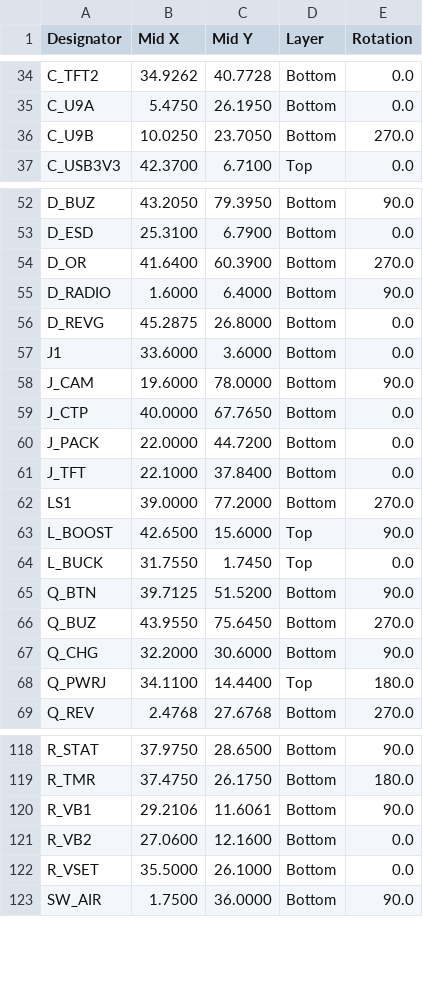
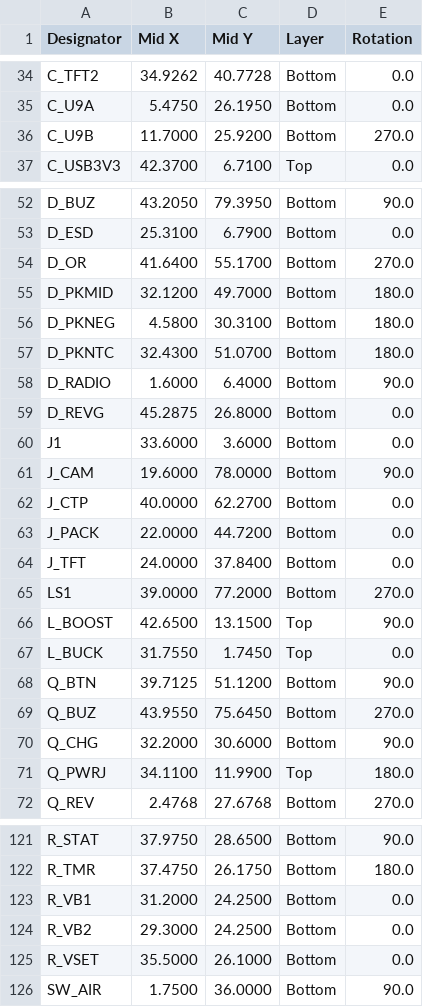
Before and after one commit to AmbireTech/ice, a CSV file: docs/v4/enclosure/files/ambire-ice-v4_positions-jlc.csv, drawn as a sheet; only a part is shown, gaps mark what is left out; the diff covers the shown part only.

```diff
--- a/docs/v4/enclosure/files/ambire-ice-v4_positions-jlc.csv
+++ b/docs/v4/enclosure/files/ambire-ice-v4_positions-jlc.csv
@@ -35,3 +35,3 @@ C_TFT2,34.9262,40.7728,Bottom,0.0
 C_U9A,5.4750,26.1950,Bottom,0.0
-C_U9B,10.0250,23.7050,Bottom,270.0
+C_U9B,11.7000,25.9200,Bottom,270.0
 C_USB3V3,42.3700,6.7100,Top,0.0
@@ -53,3 +53,6 @@ D_BUZ,43.2050,79.3950,Bottom,90.0
 D_ESD,25.3100,6.7900,Bottom,0.0
-D_OR,41.6400,60.3900,Bottom,270.0
+D_OR,41.6400,55.1700,Bottom,270.0
+D_PKMID,32.1200,49.7000,Bottom,180.0
+D_PKNEG,4.5800,30.3100,Bottom,180.0
+D_PKNTC,32.4300,51.0700,Bottom,180.0
 D_RADIO,1.6000,6.4000,Bottom,90.0
@@ -58,12 +61,12 @@ J1,33.6000,3.6000,Bottom,0.0
 J_CAM,19.6000,78.0000,Bottom,90.0
-J_CTP,40.0000,67.7650,Bottom,0.0
+J_CTP,40.0000,62.2700,Bottom,0.0
 J_PACK,22.0000,44.7200,Bottom,0.0
-J_TFT,22.1000,37.8400,Bottom,0.0
+J_TFT,24.0000,37.8400,Bottom,0.0
 LS1,39.0000,77.2000,Bottom,270.0
-L_BOOST,42.6500,15.6000,Top,90.0
+L_BOOST,42.6500,13.1500,Top,90.0
 L_BUCK,31.7550,1.7450,Top,0.0
-Q_BTN,39.7125,51.5200,Bottom,90.0
+Q_BTN,39.7125,51.1200,Bottom,90.0
 Q_BUZ,43.9550,75.6450,Bottom,270.0
 Q_CHG,32.2000,30.6000,Bottom,90.0
-Q_PWRJ,34.1100,14.4400,Top,180.0
+Q_PWRJ,34.1100,11.9900,Top,180.0
 Q_REV,2.4768,27.6768,Bottom,270.0
@@ -119,4 +122,4 @@ R_STAT,37.9750,28.6500,Bottom,90.0
 R_TMR,37.4750,26.1750,Bottom,180.0
-R_VB1,29.2106,11.6061,Bottom,90.0
-R_VB2,27.0600,12.1600,Bottom,0.0
+R_VB1,31.2000,24.2500,Bottom,0.0
+R_VB2,29.3000,24.2500,Bottom,0.0
 R_VSET,35.5000,26.1000,Bottom,0.0
```
Also changed, not shown: 35 edited cells elsewhere in this file, docs/v4/enclosure/files/ambire-ice-v4_bom-jlc.csv, docs/v4/enclosure/files/ambire-ice-v4_bom-pcbway.csv, 14 other files.
